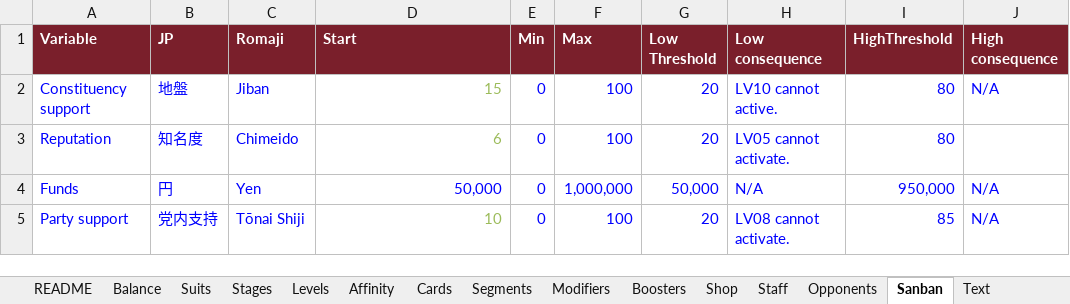
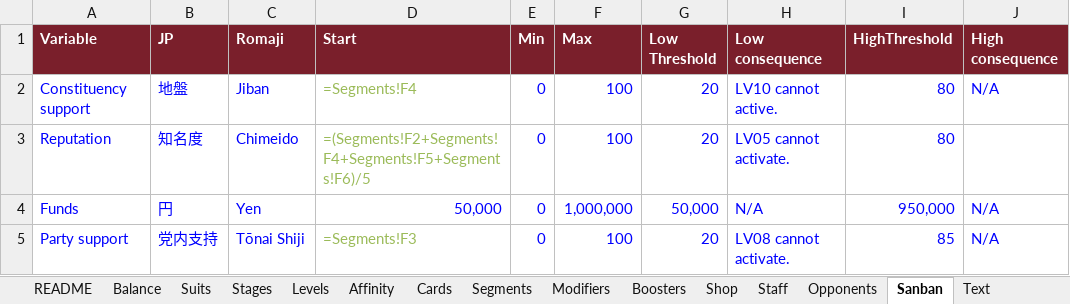
Before and after one commit to Lotusmonogatari/CoP-Deckbuilder, an Excel workbook: design/CoP_Starter_Card_Stage_Data.xlsx, sheet Sanban, drawn as a sheet; values as stored, in another font and other column widths than the file's, no borders; formulas are shown in place of their values; the diff names each change by its address in the sheet, - before the commit and + after, or states it on an @@ line.

```diff
--- a/design/CoP_Starter_Card_Stage_Data.xlsx (sheet Sanban)
+++ b/design/CoP_Starter_Card_Stage_Data.xlsx (sheet Sanban)
-D2 (Start): 15
+D2 (Start): =Segments!F4
-D3 (Start): 6
+D3 (Start): =(Segments!F2+Segments!F4+Segments!F5+Segments!F6)/5
-D5 (Start): 10
+D5 (Start): =Segments!F3
```
